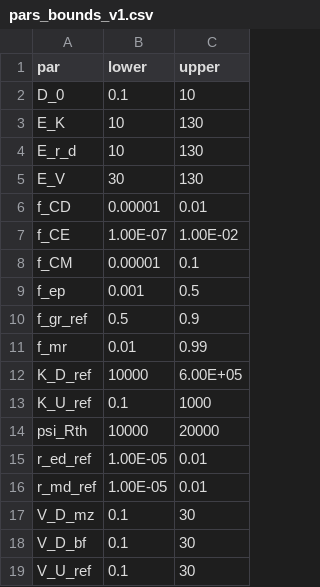
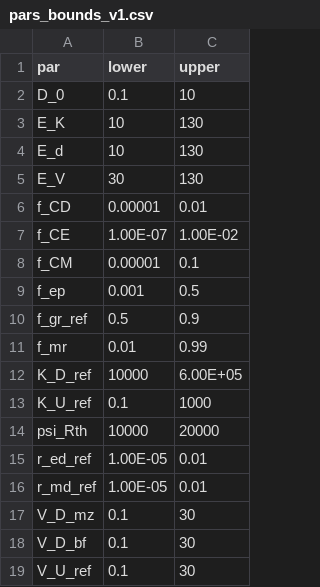
Before and after one commit to femoyano/TempMoistExp, a CSV file: parsets/pars_bounds_v1.csv, drawn as a sheet.

```diff
--- a/parsets/pars_bounds_v1.csv
+++ b/parsets/pars_bounds_v1.csv
@@ -3,3 +3,3 @@ D_0,0.1,10
 E_K,10,130
-E_r_d,10,130
+E_d,10,130
 E_V,30,130
```
Also changed, not shown: parsets/parset6-6noAC_all.csv, parsets/parset6_noAC.csv, 6 other files.
